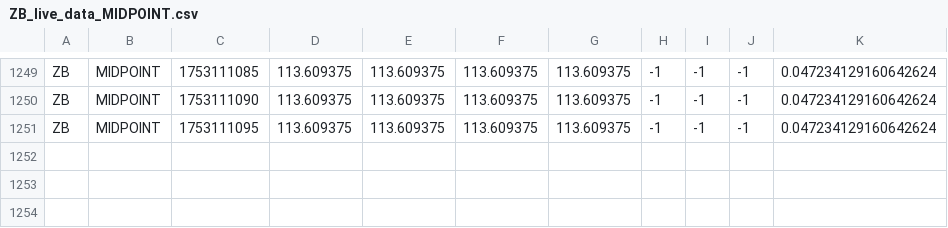
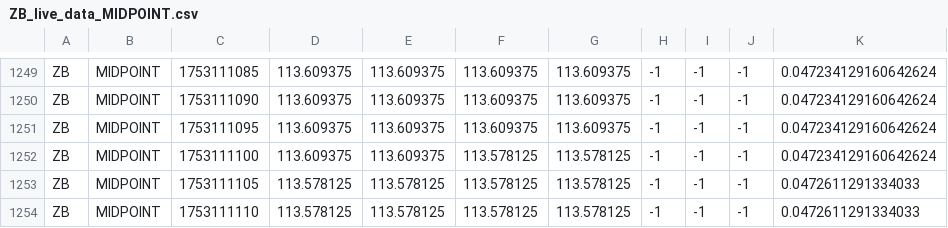
Before and after one commit to RedNerka/line_chart_test, a CSV file: live_data/ZB_live_data_MIDPOINT.csv, drawn as a sheet; only a part is shown, gaps mark what is left out; the diff names each change by its address in the sheet, - before the commit and + after, or states it on an @@ line.

```diff
--- a/live_data/ZB_live_data_MIDPOINT.csv
+++ b/live_data/ZB_live_data_MIDPOINT.csv
+row 1252: ZB | MIDPOINT | 1753111100 | 113.609375 | 113.609375 | 113.578125 | 113.578125 | -1 | -1 | -1 | 0.047234129160642624
+row 1253: ZB | MIDPOINT | 1753111105 | 113.578125 | 113.578125 | 113.578125 | 113.578125 | -1 | -1 | -1 | 0.0472611291334033
+row 1254: ZB | MIDPOINT | 1753111110 | 113.578125 | 113.578125 | 113.578125 | 113.578125 | -1 | -1 | -1 | 0.0472611291334033
```
Also changed, not shown: live_data/ZN_live_data_MIDPOINT.csv.
